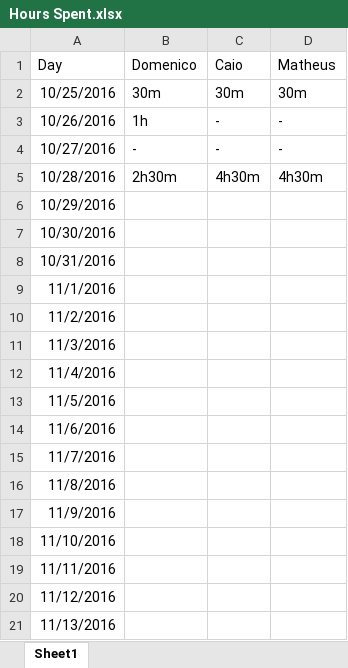
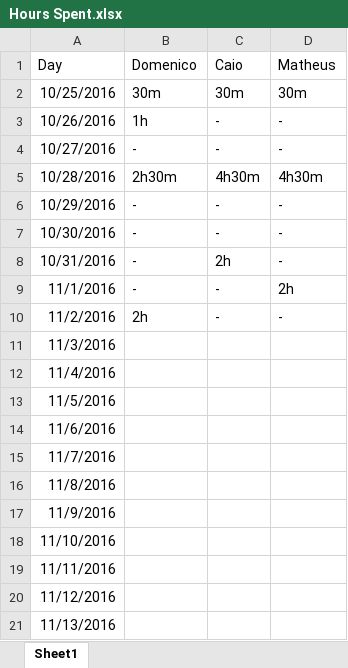
Before and after one commit to daff0111/Software2Project, an Excel workbook: Other Material/Hours Spent.xlsx, sheet Sheet1, drawn as a sheet; values as stored, in another font and other column widths than the file's, no borders; table styles not drawn; the diff names each change by its address in the sheet, - before the commit and + after, or states it on an @@ line.

```diff
--- a/Other Material/Hours Spent.xlsx (sheet Sheet1)
+++ b/Other Material/Hours Spent.xlsx (sheet Sheet1)
-B6:B9 (Domenico): (empty)
+B6:B9 (Domenico): -
-C6:C7 (Caio): (empty)
+C6:C7 (Caio): -
-D6:D8 (Matheus): (empty)
+D6:D8 (Matheus): -
-C8 (Caio): (empty)
+C8 (Caio): 2h
-C9:C10 (Caio): (empty)
+C9:C10 (Caio): -
-D9 (Matheus): (empty)
+D9 (Matheus): 2h
-B10 (Domenico): (empty)
+B10 (Domenico): 2h
-D10 (Matheus): (empty)
+D10 (Matheus): -
```
Also changed, not shown: 2 other files.
